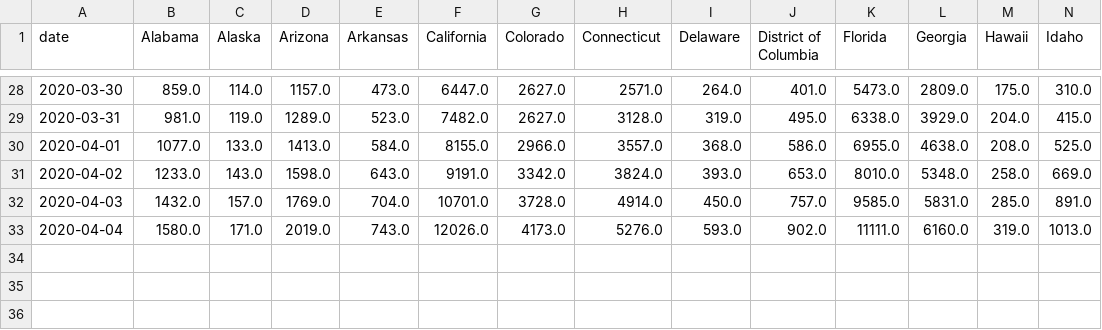
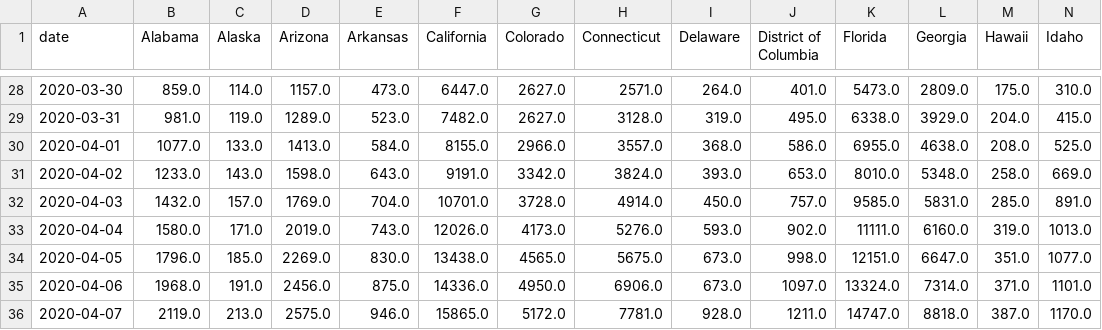
Before and after one commit to DutchDS/Final-Project, a CSV file: Leo's sandbox/static/data/cases.csv, drawn as a sheet; only a part is shown, gaps mark what is left out; rows hold the shown columns only; the diff names each change by its address in the sheet, - before the commit and + after, or states it on an @@ line.

```diff
--- a/Leo's sandbox/static/data/cases.csv
+++ b/Leo's sandbox/static/data/cases.csv
+row 34: 2020-04-05 | 1796.0 | 185.0 | 2269.0 | 830.0 | 13438.0 | 4565.0 | 5675.0 | 673.0 | 998.0 | 12151.0 | 6647.0 | 351.0 | 1077.0
+row 35: 2020-04-06 | 1968.0 | 191.0 | 2456.0 | 875.0 | 14336.0 | 4950.0 | 6906.0 | 673.0 | 1097.0 | 13324.0 | 7314.0 | 371.0 | 1101.0
+row 36: 2020-04-07 | 2119.0 | 213.0 | 2575.0 | 946.0 | 15865.0 | 5172.0 | 7781.0 | 928.0 | 1211.0 | 14747.0 | 8818.0 | 387.0 | 1170.0
```
Also changed, not shown: Leo's sandbox/static/data/death.csv, Leo's sandbox/static/data/new_case.csv, 25 other files.
